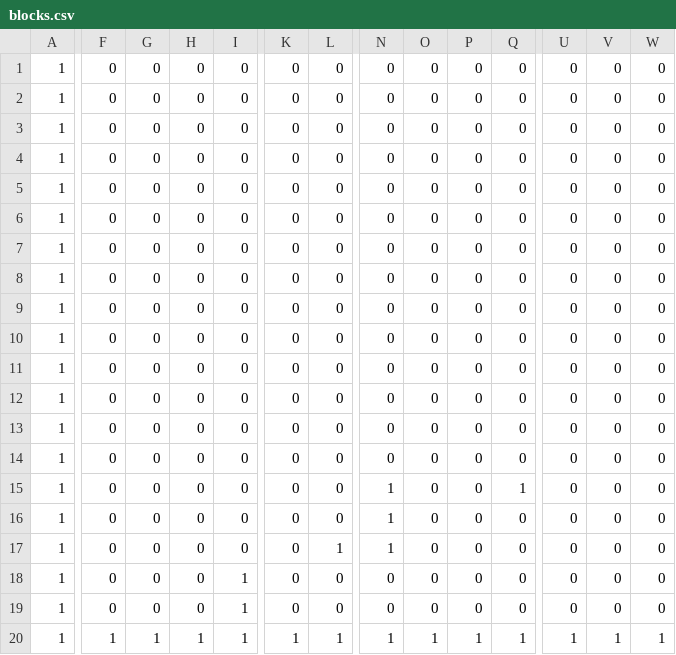
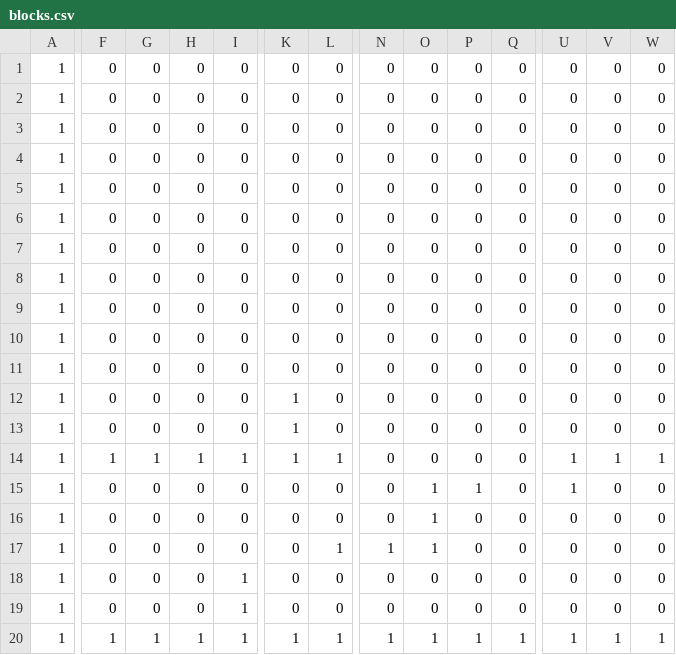
Before and after one commit to cho-yohan/AL3_KamataEngine3D, a CSV file: DirectXGame/Resources/blocks.csv, drawn as a sheet; only a part is shown, gaps mark what is left out; the diff covers the shown part only; the diff names each change by its address in the sheet, - before the commit and + after, or states it on an @@ line.

```diff
--- a/DirectXGame/Resources/blocks.csv
+++ b/DirectXGame/Resources/blocks.csv
-K12:K14: 0
+K12:K14: 1
-F14: 0
+F14: 1
-G14: 0
+G14: 1
-H14: 0
+H14: 1
-I14: 0
+I14: 1
-L14: 0
+L14: 1
-U14:U15: 0
+U14:U15: 1
-V14: 0
+V14: 1
-W14: 0
+W14: 1
-N15:N16: 1
+N15:N16: 0
-O15:O17: 0
+O15:O17: 1
-P15: 0
+P15: 1
-Q15: 1
+Q15: 0
```
Also changed, not shown: 6 edited cells elsewhere in this file, 1 other file.
